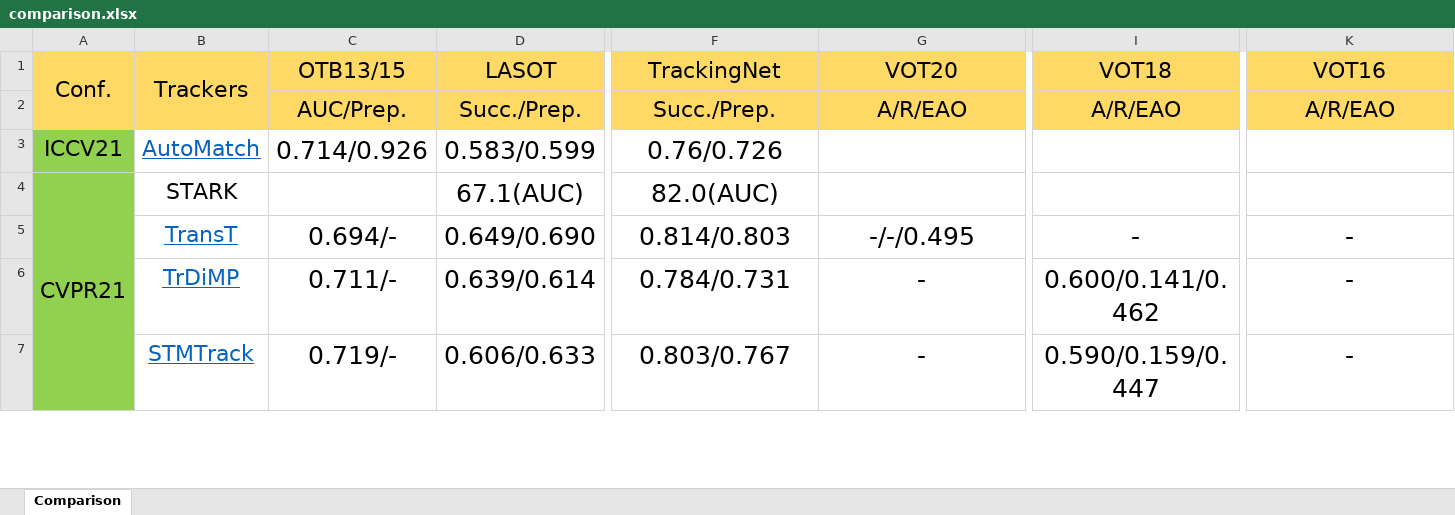
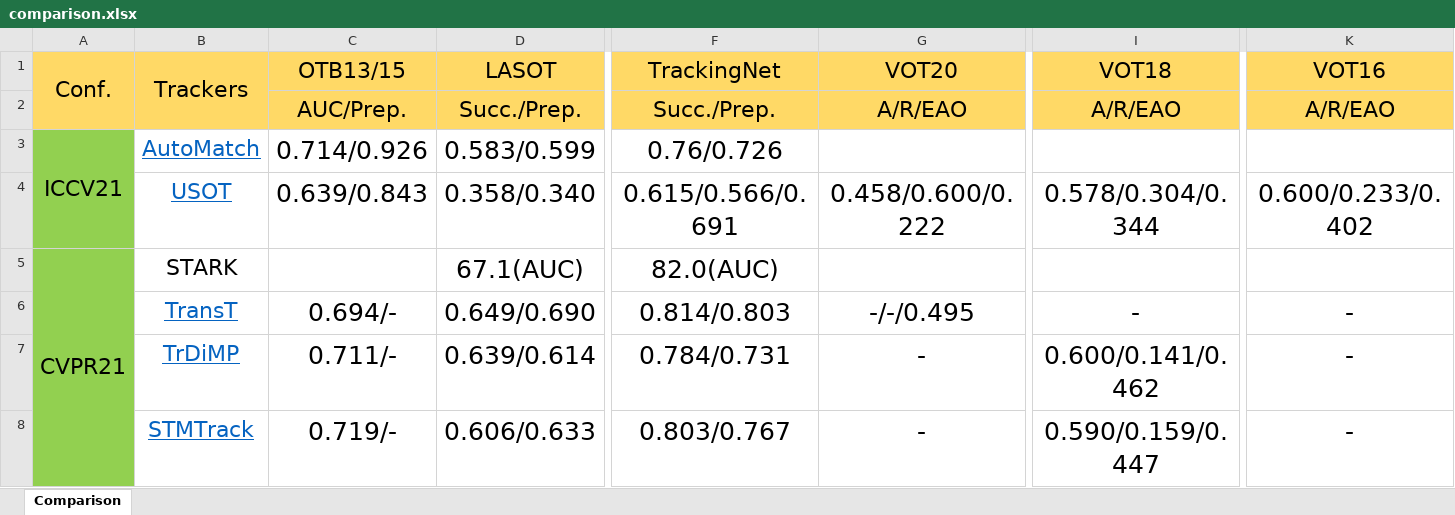
Before and after one commit to Soarkey/tracking_raw_results, an Excel workbook: comparison.xlsx, sheet Comparison, drawn as a sheet; only a part is shown, gaps mark what is left out; values as stored, in another font and other column widths than the file's, no borders; rows hold the shown columns only; the diff names each change by its address in the sheet, - before the commit and + after, or states it on an @@ line.

Commit message:
增加无监督方法USOT结果

```diff
--- a/comparison.xlsx (sheet Comparison)
+++ b/comparison.xlsx (sheet Comparison)
+A3:A4 merged
+row 4:  | USOT | 0.639/0.843 | 0.358/0.340 | 0.615/0.566/0.691 | 0.458/0.600/0.222 | 0.578/0.304/0.344 | 0.600/0.233/0.402
```
